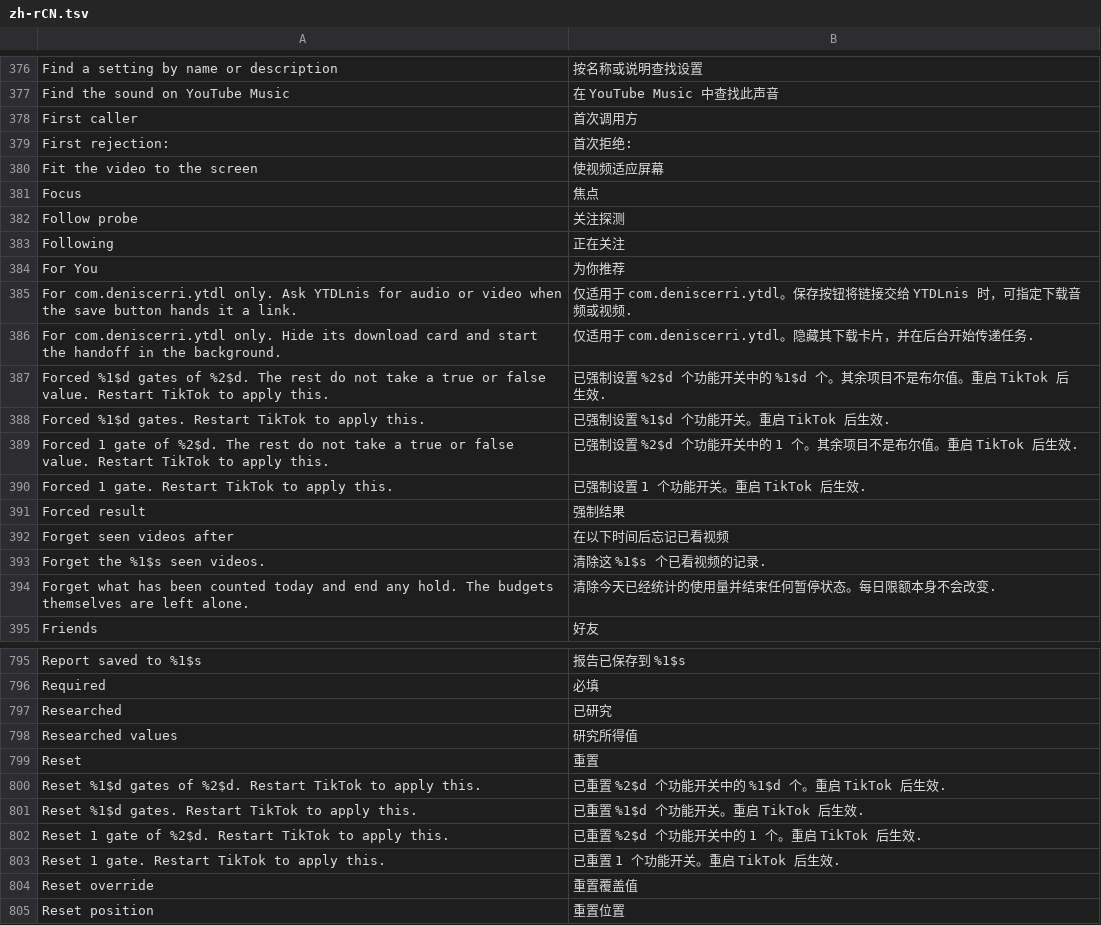
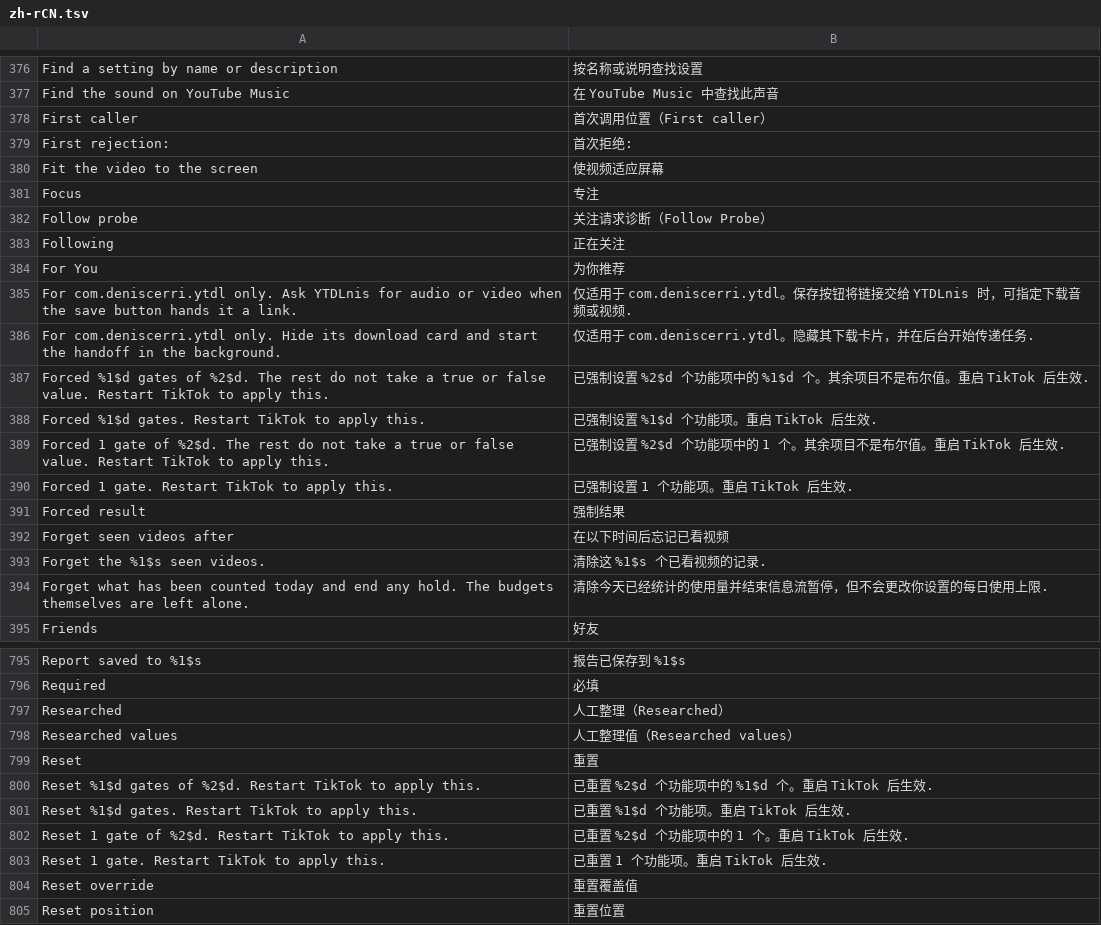
Before and after one commit to Dojz/hushfeed, a TSV file: extensions/tiktok/src/main/l10n/zh-rCN.tsv, drawn as a sheet; only a part is shown, gaps mark what is left out; the diff covers the shown part only.

Commit message:
Refine Simplified Chinese terminology and TikTok UI wording

```diff
--- a/extensions/tiktok/src/main/l10n/zh-rCN.tsv
+++ b/extensions/tiktok/src/main/l10n/zh-rCN.tsv
@@ -377,7 +377,7 @@ Find a setting by name or description	按名称或说明查找设置
 Find the sound on YouTube Music	在 YouTube Music 中查找此声音
-First caller	首次调用方
+First caller	首次调用位置（First caller）
 First rejection:	首次拒绝:
 Fit the video to the screen	使视频适应屏幕
-Focus	焦点
-Follow probe	关注探测
+Focus	专注
+Follow probe	关注请求诊断（Follow Probe）
 Following	正在关注
@@ -386,6 +386,6 @@ For com.deniscerri.ytdl only. Ask YTDLnis for audio or video when the save butto
 For com.deniscerri.ytdl only. Hide its download card and start the handoff in the background.	仅适用于 com.deniscerri.ytdl。隐藏其下载卡片，并在后台开始传递任务.
-Forced %1$d gates of %2$d. The rest do not take a true or false value. Restart TikTok to apply this.	已强制设置 %2$d 个功能开关中的 %1$d 个。其余项目不是布尔值。重启 TikTok 后生效.
-Forced %1$d gates. Restart TikTok to apply this.	已强制设置 %1$d 个功能开关。重启 TikTok 后生效.
-Forced 1 gate of %2$d. The rest do not take a true or false value. Restart TikTok to apply this.	已强制设置 %2$d 个功能开关中的 1 个。其余项目不是布尔值。重启 TikTok 后生效.
-Forced 1 gate. Restart TikTok to apply this.	已强制设置 1 个功能开关。重启 TikTok 后生效.
+Forced %1$d gates of %2$d. The rest do not take a true or false value. Restart TikTok to apply this.	已强制设置 %2$d 个功能项中的 %1$d 个。其余项目不是布尔值。重启 TikTok 后生效.
+Forced %1$d gates. Restart TikTok to apply this.	已强制设置 %1$d 个功能项。重启 TikTok 后生效.
+Forced 1 gate of %2$d. The rest do not take a true or false value. Restart TikTok to apply this.	已强制设置 %2$d 个功能项中的 1 个。其余项目不是布尔值。重启 TikTok 后生效.
+Forced 1 gate. Restart TikTok to apply this.	已强制设置 1 个功能项。重启 TikTok 后生效.
 Forced result	强制结果
@@ -393,3 +393,3 @@ Forget seen videos after	在以下时间后忘记已看视频
 Forget the %1$s seen videos.	清除这 %1$s 个已看视频的记录.
-Forget what has been counted today and end any hold. The budgets themselves are left alone.	清除今天已经统计的使用量并结束任何暂停状态。每日限额本身不会改变.
+Forget what has been counted today and end any hold. The budgets themselves are left alone.	清除今天已经统计的使用量并结束信息流暂停，但不会更改你设置的每日使用上限.
 Friends	好友
@@ -796,9 +796,9 @@ Report saved to %1$s	报告已保存到 %1$s
 Required	必填
-Researched	已研究
-Researched values	研究所得值
+Researched	人工整理（Researched）
+Researched values	人工整理值（Researched values）
 Reset	重置
-Reset %1$d gates of %2$d. Restart TikTok to apply this.	已重置 %2$d 个功能开关中的 %1$d 个。重启 TikTok 后生效.
-Reset %1$d gates. Restart TikTok to apply this.	已重置 %1$d 个功能开关。重启 TikTok 后生效.
-Reset 1 gate of %2$d. Restart TikTok to apply this.	已重置 %2$d 个功能开关中的 1 个。重启 TikTok 后生效.
-Reset 1 gate. Restart TikTok to apply this.	已重置 1 个功能开关。重启 TikTok 后生效.
+Reset %1$d gates of %2$d. Restart TikTok to apply this.	已重置 %2$d 个功能项中的 %1$d 个。重启 TikTok 后生效.
+Reset %1$d gates. Restart TikTok to apply this.	已重置 %1$d 个功能项。重启 TikTok 后生效.
+Reset 1 gate of %2$d. Restart TikTok to apply this.	已重置 %2$d 个功能项中的 1 个。重启 TikTok 后生效.
+Reset 1 gate. Restart TikTok to apply this.	已重置 1 个功能项。重启 TikTok 后生效.
 Reset override	重置覆盖值
```
Also changed, not shown: 120 edited cells elsewhere in this file.
